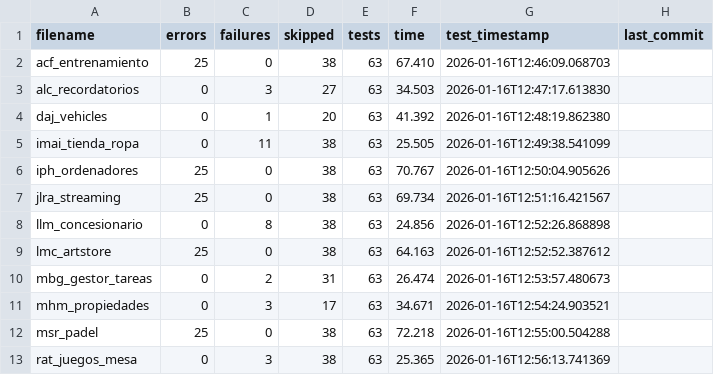
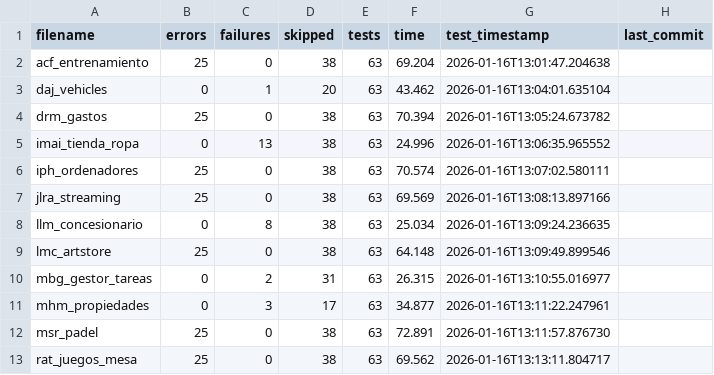
Before and after one commit to unpobrecitoalumno/SGE-odoo-tests, a CSV file: docs/A/resumen.csv, drawn as a sheet.

Commit message:
Tests from 172.31.24.143 on 20260116_130143

```diff
--- a/docs/A/resumen.csv
+++ b/docs/A/resumen.csv
@@ -1,13 +1,13 @@
 filename,errors,failures,skipped,tests,time,test_timestamp,last_commit
-"acf_entrenamiento","25","0","38","63","67.410","2026-01-16T12:46:09.068703",""
-"alc_recordatorios","0","3","27","63","34.503","2026-01-16T12:47:17.613830",""
-"daj_vehicles","0","1","20","63","41.392","2026-01-16T12:48:19.862380",""
-"imai_tienda_ropa","0","11","38","63","25.505","2026-01-16T12:49:38.541099",""
-"iph_ordenadores","25","0","38","63","70.767","2026-01-16T12:50:04.905626",""
-"jlra_streaming","25","0","38","63","69.734","2026-01-16T12:51:16.421567",""
-"llm_concesionario","0","8","38","63","24.856","2026-01-16T12:52:26.868898",""
-"lmc_artstore","25","0","38","63","64.163","2026-01-16T12:52:52.387612",""
-"mbg_gestor_tareas","0","2","31","63","26.474","2026-01-16T12:53:57.480673",""
-"mhm_propiedades","0","3","17","63","34.671","2026-01-16T12:54:24.903521",""
-"msr_padel","25","0","38","63","72.218","2026-01-16T12:55:00.504288",""
-"rat_juegos_mesa","0","3","38","63","25.365","2026-01-16T12:56:13.741369",""
+"acf_entrenamiento","25","0","38","63","69.204","2026-01-16T13:01:47.204638",""
+"daj_vehicles","0","1","20","63","43.462","2026-01-16T13:04:01.635104",""
+"drm_gastos","25","0","38","63","70.394","2026-01-16T13:05:24.673782",""
+"imai_tienda_ropa","0","13","38","63","24.996","2026-01-16T13:06:35.965552",""
+"iph_ordenadores","25","0","38","63","70.574","2026-01-16T13:07:02.580111",""
+"jlra_streaming","25","0","38","63","69.569","2026-01-16T13:08:13.897166",""
+"llm_concesionario","0","8","38","63","25.034","2026-01-16T13:09:24.236635",""
+"lmc_artstore","25","0","38","63","64.148","2026-01-16T13:09:49.899546",""
+"mbg_gestor_tareas","0","2","31","63","26.315","2026-01-16T13:10:55.016977",""
+"mhm_propiedades","0","3","17","63","34.877","2026-01-16T13:11:22.247961",""
+"msr_padel","25","0","38","63","72.891","2026-01-16T13:11:57.876730",""
+"rat_juegos_mesa","25","0","38","63","69.562","2026-01-16T13:13:11.804717",""
```
Also changed, not shown: 22 other files.
